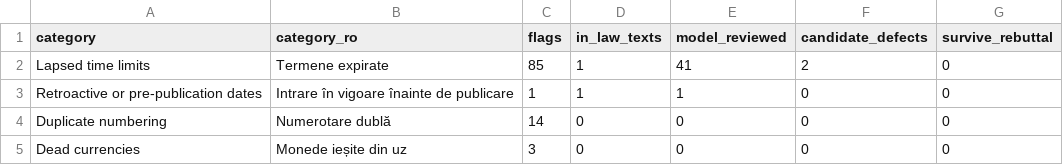
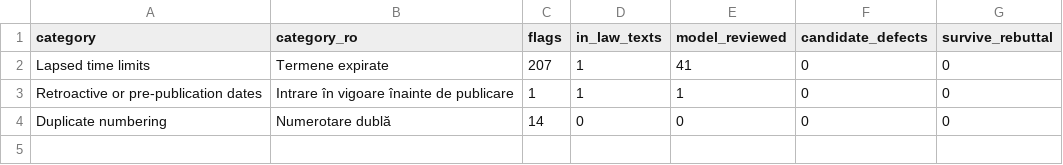
Before and after one commit to lexifina/moldova-law, a CSV file: vulnerabilities/data/by_category.csv, drawn as a sheet.

```diff
--- a/vulnerabilities/data/by_category.csv
+++ b/vulnerabilities/data/by_category.csv
@@ -1,5 +1,4 @@
 category,category_ro,flags,in_law_texts,model_reviewed,candidate_defects,survive_rebuttal
-Lapsed time limits,Termene expirate,85,1,41,2,0
+Lapsed time limits,Termene expirate,207,1,41,0,0
 Retroactive or pre-publication dates,Intrare în vigoare înainte de publicare,1,1,1,0,0
 Duplicate numbering,Numerotare dublă,14,0,0,0,0
-Dead currencies,Monede ieșite din uz,3,0,0,0,0
```
Also changed, not shown: vulnerabilities/data/reviewed.csv, 14 other files.
